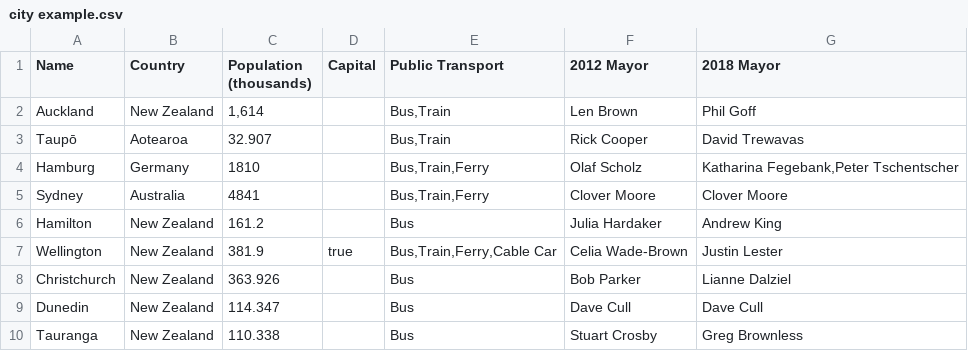
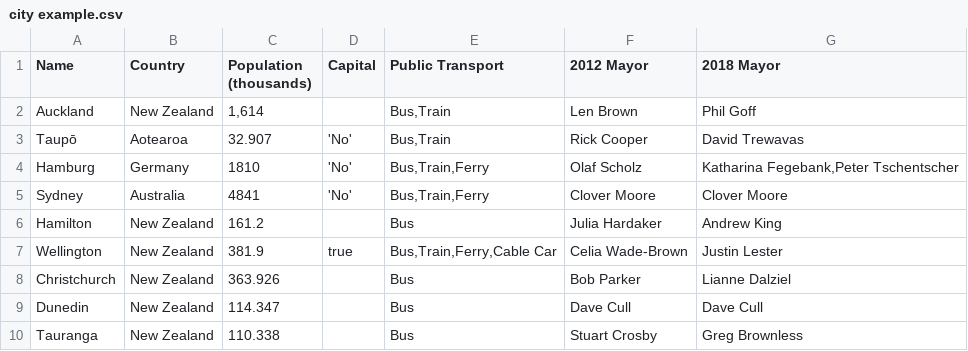
Before and after one commit to Cipscis/charter, a CSV file: app/docs/data/city example.csv, drawn as a sheet.

Commit message:
Added defaultColValues fileConfig option

```diff
--- a/app/docs/data/city example.csv
+++ b/app/docs/data/city example.csv
@@ -2,5 +2,5 @@ Name,Country,Population (thousands),Capital,Public Transport,2012 Mayor,2018 May
 Auckland,New Zealand,"1,614",,"Bus,Train",Len Brown,Phil Goff
-Taupō,Aotearoa,32.907,,"Bus,Train",Rick Cooper,David Trewavas
-Hamburg,Germany,1810,,"Bus,Train,Ferry",Olaf Scholz,"Katharina Fegebank,Peter Tschentscher"
-Sydney,Australia,4841,,"Bus,Train,Ferry",Clover Moore,Clover Moore
+Taupō,Aotearoa,32.907,'No',"Bus,Train",Rick Cooper,David Trewavas
+Hamburg,Germany,1810,'No',"Bus,Train,Ferry",Olaf Scholz,"Katharina Fegebank,Peter Tschentscher"
+Sydney,Australia,4841,'No',"Bus,Train,Ferry",Clover Moore,Clover Moore
 Hamilton,New Zealand,161.2,,Bus,Julia Hardaker,Andrew King
```
Also changed, not shown: 2 other files.
